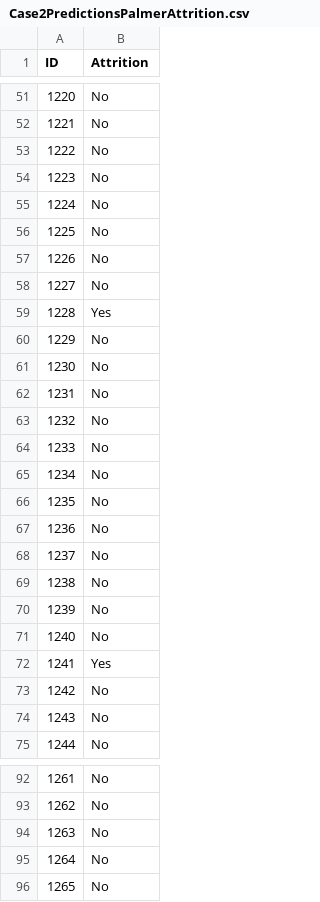
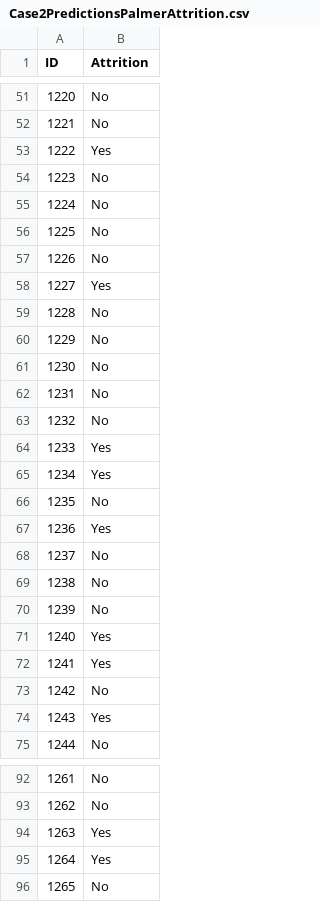
Before and after one commit to rmpalmer/CaseStudy2DDS, a CSV file: Case2PredictionsPalmerAttrition.csv, drawn as a sheet; only a part is shown, gaps mark what is left out; the diff covers the shown part only.

```diff
--- a/Case2PredictionsPalmerAttrition.csv
+++ b/Case2PredictionsPalmerAttrition.csv
@@ -52,3 +52,3 @@ ID,Attrition
 1221,No
-1222,No
+1222,Yes
 1223,No
@@ -57,4 +57,4 @@ ID,Attrition
 1226,No
-1227,No
-1228,Yes
+1227,Yes
+1228,No
 1229,No
@@ -63,6 +63,6 @@ ID,Attrition
 1232,No
-1233,No
-1234,No
+1233,Yes
+1234,Yes
 1235,No
-1236,No
+1236,Yes
 1237,No
@@ -70,6 +70,6 @@ ID,Attrition
 1239,No
-1240,No
+1240,Yes
 1241,Yes
 1242,No
-1243,No
+1243,Yes
 1244,No
@@ -93,4 +93,4 @@ ID,Attrition
 1262,No
-1263,No
-1264,No
+1263,Yes
+1264,Yes
 1265,No
```
Also changed, not shown: 58 edited cells elsewhere in this file, 2 other files.
